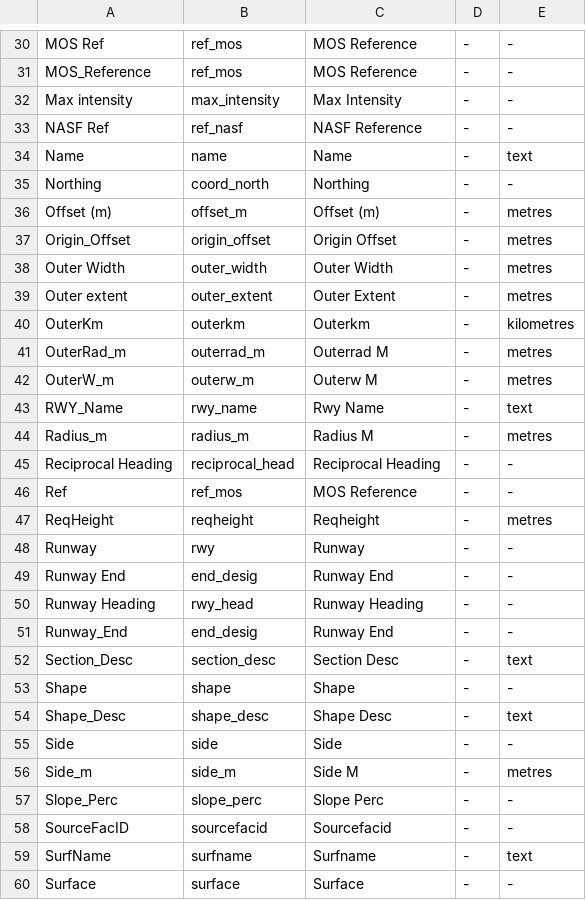
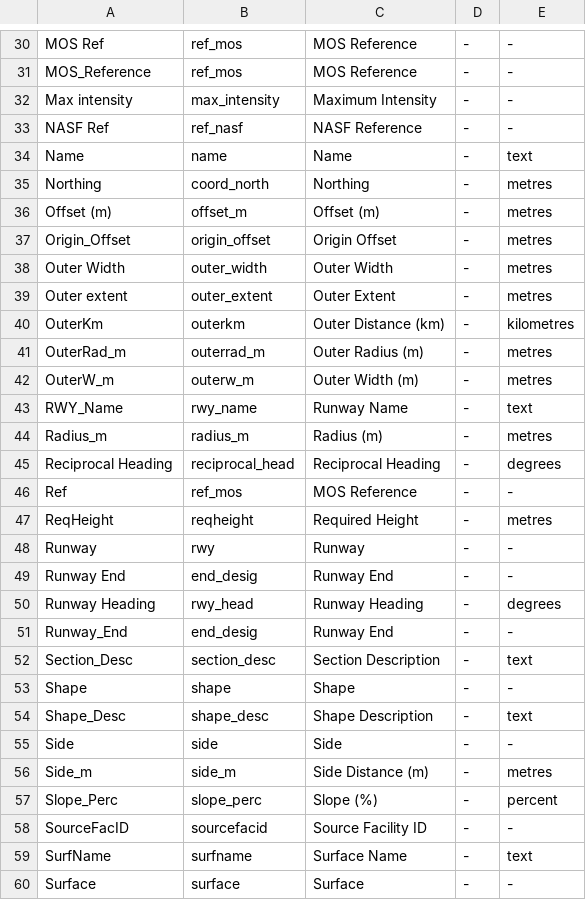
Before and after one commit to camtodd1/prj-lucid, a CSV file: docs/qgis_field_name_mapping.csv, drawn as a sheet; only a part is shown, gaps mark what is left out; the diff covers the shown part only.

Commit message:
Refactor safeguarding builder to simplify core flows and data handling

```diff
--- a/docs/qgis_field_name_mapping.csv
+++ b/docs/qgis_field_name_mapping.csv
@@ -31,6 +31,6 @@ MOS Ref,ref_mos,MOS Reference,-,-
 MOS_Reference,ref_mos,MOS Reference,-,-
-Max intensity,max_intensity,Max Intensity,-,-
+Max intensity,max_intensity,Maximum Intensity,-,-
 NASF Ref,ref_nasf,NASF Reference,-,-
 Name,name,Name,-,text
-Northing,coord_north,Northing,-,-
+Northing,coord_north,Northing,-,metres
 Offset (m),offset_m,Offset (m),-,metres
@@ -39,22 +39,22 @@ Outer Width,outer_width,Outer Width,-,metres
 Outer extent,outer_extent,Outer Extent,-,metres
-OuterKm,outerkm,Outerkm,-,kilometres
-OuterRad_m,outerrad_m,Outerrad M,-,metres
-OuterW_m,outerw_m,Outerw M,-,metres
-RWY_Name,rwy_name,Rwy Name,-,text
-Radius_m,radius_m,Radius M,-,metres
-Reciprocal Heading,reciprocal_head,Reciprocal Heading,-,-
+OuterKm,outerkm,Outer Distance (km),-,kilometres
+OuterRad_m,outerrad_m,Outer Radius (m),-,metres
+OuterW_m,outerw_m,Outer Width (m),-,metres
+RWY_Name,rwy_name,Runway Name,-,text
+Radius_m,radius_m,Radius (m),-,metres
+Reciprocal Heading,reciprocal_head,Reciprocal Heading,-,degrees
 Ref,ref_mos,MOS Reference,-,-
-ReqHeight,reqheight,Reqheight,-,metres
+ReqHeight,reqheight,Required Height,-,metres
 Runway,rwy,Runway,-,-
 Runway End,end_desig,Runway End,-,-
-Runway Heading,rwy_head,Runway Heading,-,-
+Runway Heading,rwy_head,Runway Heading,-,degrees
 Runway_End,end_desig,Runway End,-,-
-Section_Desc,section_desc,Section Desc,-,text
+Section_Desc,section_desc,Section Description,-,text
 Shape,shape,Shape,-,-
-Shape_Desc,shape_desc,Shape Desc,-,text
+Shape_Desc,shape_desc,Shape Description,-,text
 Side,side,Side,-,-
-Side_m,side_m,Side M,-,metres
-Slope_Perc,slope_perc,Slope Perc,-,-
-SourceFacID,sourcefacid,Sourcefacid,-,-
-SurfName,surfname,Surfname,-,text
+Side_m,side_m,Side Distance (m),-,metres
+Slope_Perc,slope_perc,Slope (%),-,percent
+SourceFacID,sourcefacid,Source Facility ID,-,-
+SurfName,surfname,Surface Name,-,text
 Surface,surface,Surface,-,-
```
Also changed, not shown: 24 edited cells elsewhere in this file, 45 other files.
